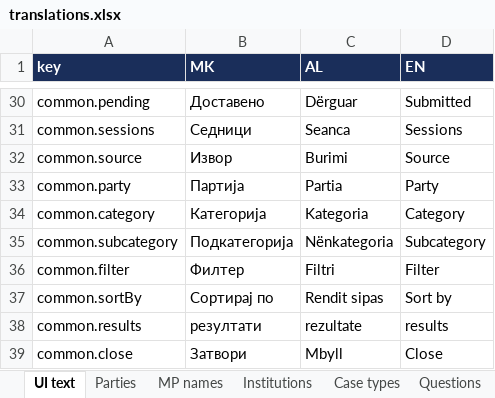
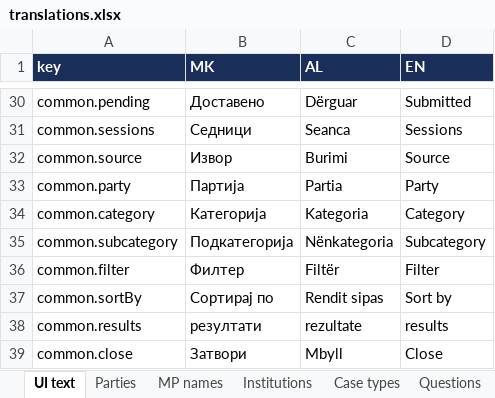
Before and after one commit to darjanr/idscs-dashboard, an Excel workbook: translations.xlsx, sheet UI text, drawn as a sheet; only a part is shown, gaps mark what is left out; values as stored, in another font and other column widths than the file's, no borders; the diff covers the shown part only; the diff names each change by its address in the sheet, - before the commit and + after, or states it on an @@ line.

```diff
--- a/translations.xlsx (sheet UI text)
+++ b/translations.xlsx (sheet UI text)
-C36 (AL): Filtri
+C36 (AL): Filtër
```
Also changed, not shown: 1 added row and 11 edited cells elsewhere in this sheet, sheet MP names, sheet Case types, sheet Parties, 7 other files.
